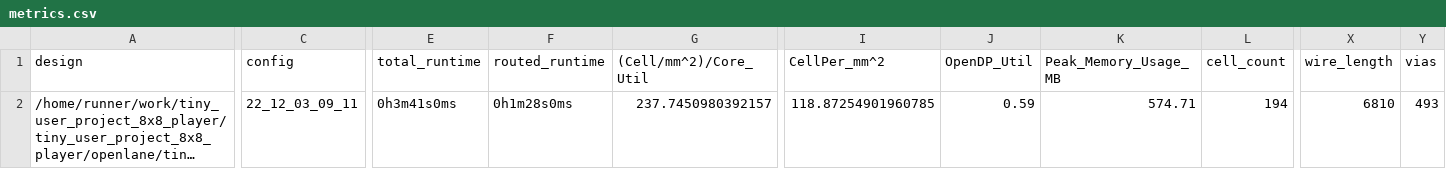
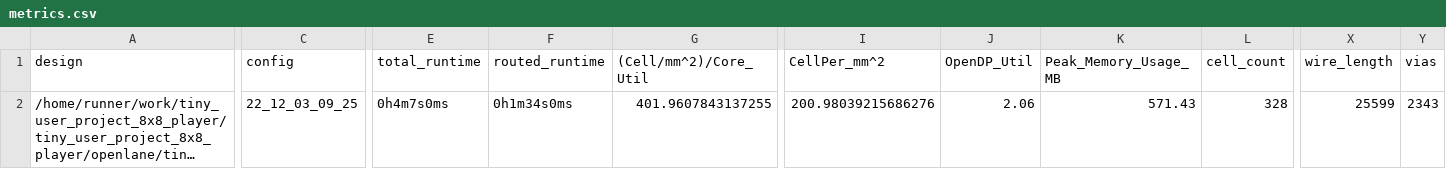
Before and after one commit to ThorKn/tiny_user_project_8x8_player, a CSV file: signoff/tiny_user_project/metrics.csv, drawn as a sheet; only a part is shown, gaps mark what is left out; long unchanged cells end in …; the diff covers the shown part only; the diff names each change by its address in the sheet, - before the commit and + after, or states it on an @@ line.

Commit message:
harden project [skip ci]

```diff
--- a/signoff/tiny_user_project/metrics.csv
+++ b/signoff/tiny_user_project/metrics.csv
-C2 (config): 22_12_03_09_11
+C2 (config): 22_12_03_09_25
-E2 (total_runtime): 0h3m41s0ms
+E2 (total_runtime): 0h4m7s0ms
-F2 (routed_runtime): 0h1m28s0ms
+F2 (routed_runtime): 0h1m34s0ms
-G2 ((Cell/mm^2)/Core_Util): 237.7450980392157
+G2 ((Cell/mm^2)/Core_Util): 401.9607843137255
-I2 (CellPer_mm^2): 118.87254901960785
+I2 (CellPer_mm^2): 200.98039215686276
-J2 (OpenDP_Util): 0.59
+J2 (OpenDP_Util): 2.06
-K2 (Peak_Memory_Usage_MB): 574.71
+K2 (Peak_Memory_Usage_MB): 571.43
-L2 (cell_count): 194
+L2 (cell_count): 328
-X2 (wire_length): 6810
+X2 (wire_length): 25599
-Y2 (vias): 493
+Y2 (vias): 2343
```
Also changed, not shown: 14 edited cells elsewhere in this file, signoff/user_project_wrapper/metrics.csv, 26 other files.
